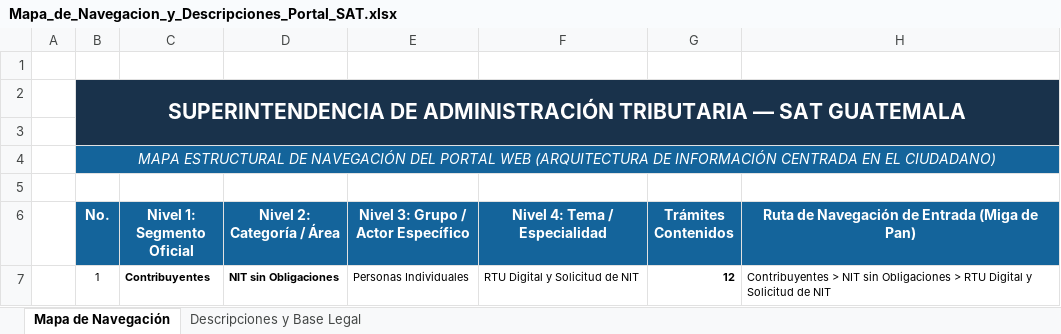
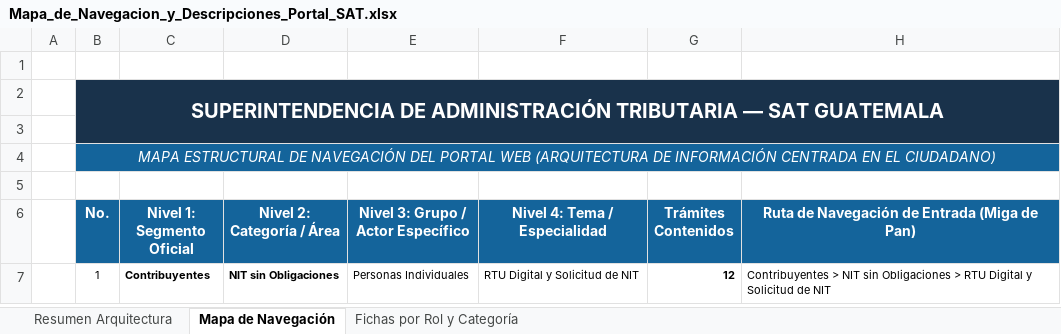
Before and after one commit to elKevin24/SAT, an Excel workbook: docs/fuentes-datos/Mapa_de_Navegacion_y_Descripciones_Portal_SAT.xlsx, sheet Mapa de Navegación, drawn as a sheet; only a part is shown; values as stored, in another font and other column widths than the file's, no borders; the diff names each change by its address in the sheet, - before the commit and + after, or states it on an @@ line.

Commit message:
feat(arquitectura): estructurar Resumen de Arquitectura y Fichas con Que es, Lead text y Base juridica formal

```diff
--- a/docs/fuentes-datos/Mapa_de_Navegacion_y_Descripciones_Portal_SAT.xlsx (sheet Mapa de Navegación)
+++ b/docs/fuentes-datos/Mapa_de_Navegacion_y_Descripciones_Portal_SAT.xlsx (sheet Mapa de Navegación)
-sheet tab: Descripciones y Base Legal
+sheet tab: Resumen Arquitectura
+sheet tab: Fichas por Rol y Categoría
@@ B2 text size: smaller @@
```
Also changed, not shown: docs/fuentes-datos/Estructura_Final_Contenido_Portal_SAT_Actualizado.xlsx, 2 other files.
